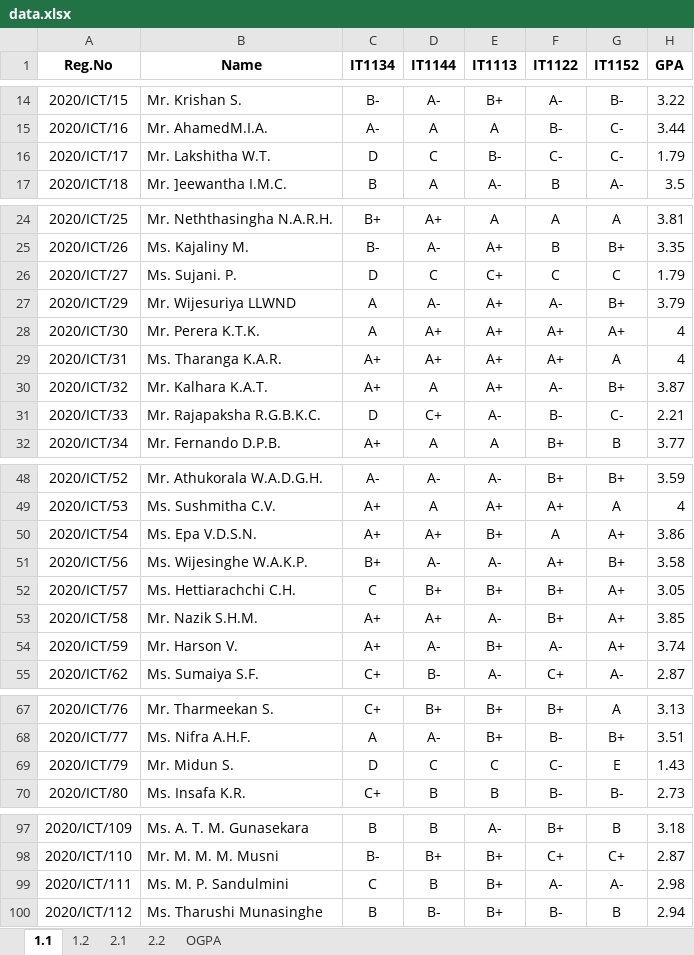
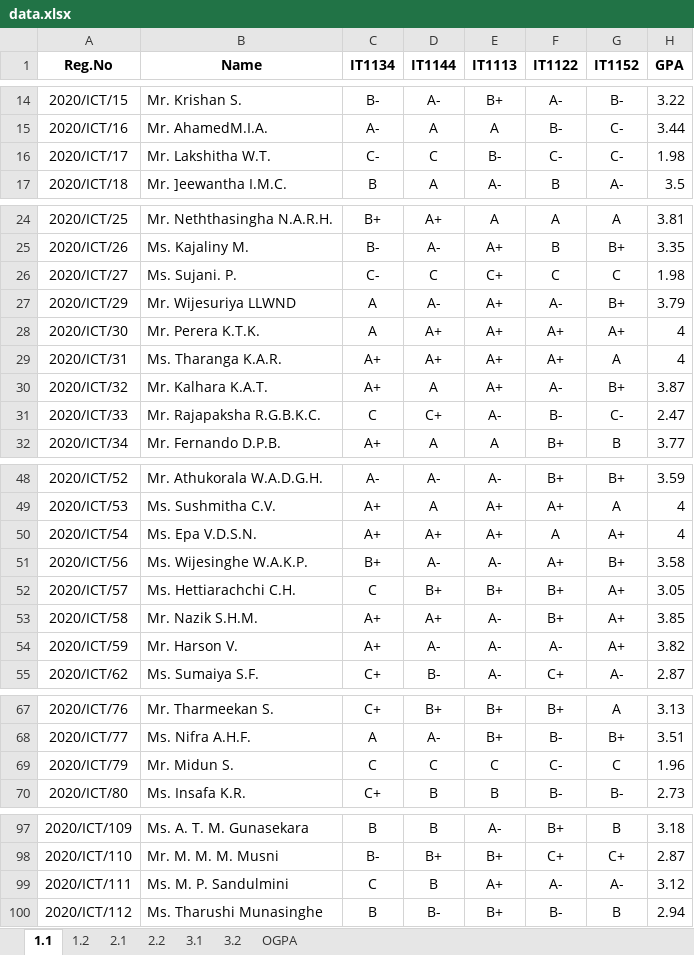
Before and after one commit to musnymubarak/result_backend, an Excel workbook: data.xlsx, sheet 1.1, drawn as a sheet; only a part is shown, gaps mark what is left out; values as stored, in another font and other column widths than the file's, no borders; the diff covers the shown part only; the diff names each change by its address in the sheet, - before the commit and + after, or states it on an @@ line.

```diff
--- a/data.xlsx (sheet 1.1)
+++ b/data.xlsx (sheet 1.1)
+sheet tab: 3.1
+sheet tab: 3.2
-C16 (IT1134): D
+C16 (IT1134): C-
-H16 (GPA): 1.79
+H16 (GPA): 1.98
-C26 (IT1134): D
+C26 (IT1134): C-
-H26 (GPA): 1.79
+H26 (GPA): 1.98
-C31 (IT1134): D
+C31 (IT1134): C
-H31 (GPA): 2.21
+H31 (GPA): 2.47
-E50 (IT1113): B+
+E50 (IT1113): A+
-H50 (GPA): 3.86
+H50 (GPA): 4
-E54 (IT1113): B+
+E54 (IT1113): A-
-H54 (GPA): 3.74
+H54 (GPA): 3.82
-C69 (IT1134): D
+C69 (IT1134): C
-G69 (IT1152): E
+G69 (IT1152): C
-H69 (GPA): 1.43
+H69 (GPA): 1.96
-E99 (IT1113): B+
+E99 (IT1113): A+
-H99 (GPA): 2.98
+H99 (GPA): 3.12
```
Also changed, not shown: 1 edited cell elsewhere in this sheet, sheet OGPA, sheet 2.2, sheet 1.2, sheet 2.1, formulas that keep their value, 1 other file.
